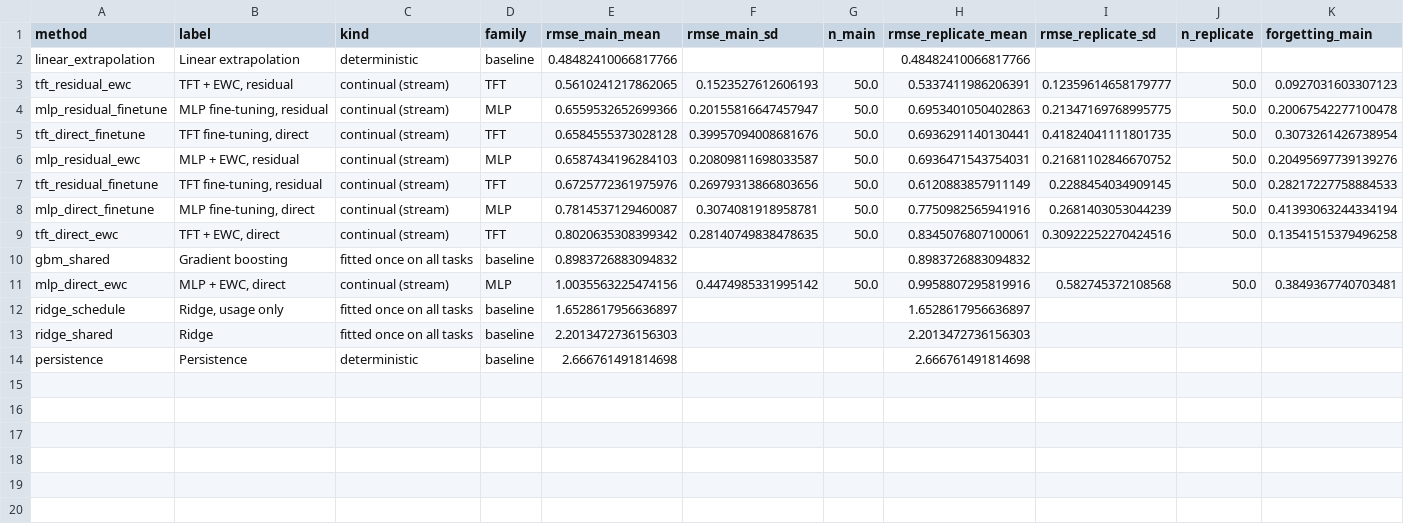
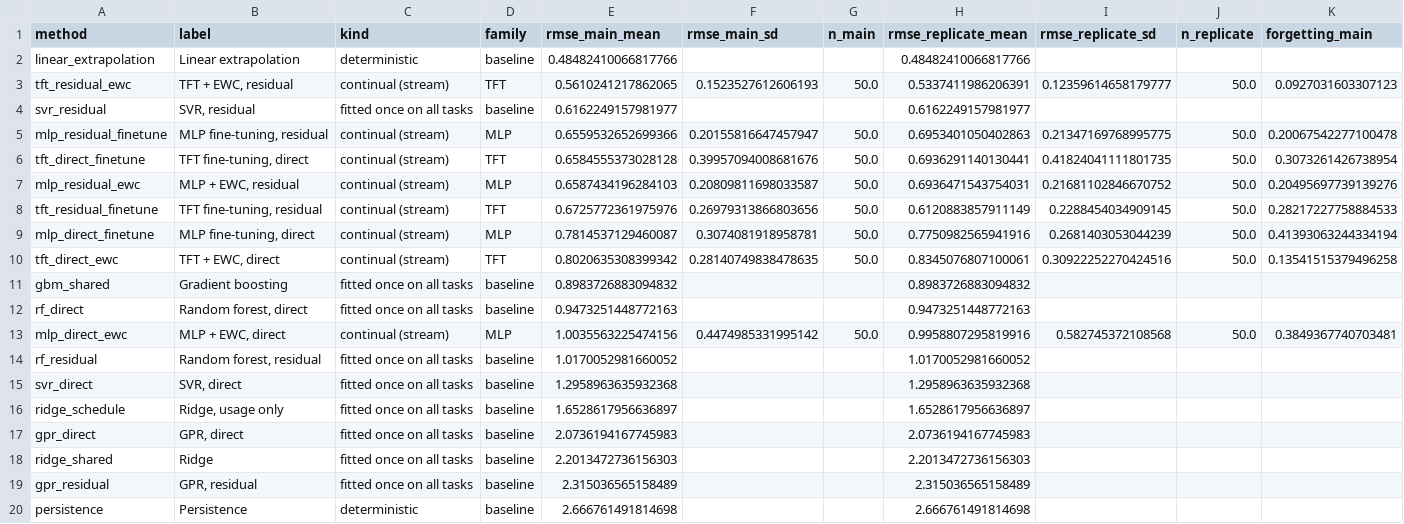
Before and after one commit to TarunSitaraman/residual-tft-ewc, a CSV file: results/tables/d24_comparison_e2.csv, drawn as a sheet; only a part is shown; rows hold the shown columns only; the diff names each change by its address in the sheet, - before the commit and + after, or states it on an @@ line.

```diff
--- a/results/tables/d24_comparison_e2.csv
+++ b/results/tables/d24_comparison_e2.csv
+row 4: svr_residual | SVR, residual | fitted once on all tasks | baseline | 0.6162249157981977 |  |  | 0.6162249157981977
+row 12: rf_direct | Random forest, direct | fitted once on all tasks | baseline | 0.9473251448772163 |  |  | 0.9473251448772163
+row 14: rf_residual | Random forest, residual | fitted once on all tasks | baseline | 1.0170052981660052 |  |  | 1.0170052981660052
+row 15: svr_direct | SVR, direct | fitted once on all tasks | baseline | 1.2958963635932368 |  |  | 1.2958963635932368
+row 17: gpr_direct | GPR, direct | fitted once on all tasks | baseline | 2.0736194167745983 |  |  | 2.0736194167745983
+row 19: gpr_residual | GPR, residual | fitted once on all tasks | baseline | 2.315036565158489 |  |  | 2.315036565158489
```
Also changed, not shown: results/tables/d24_comparison_e1.csv, results/tables/d24_per_group_e1.csv, 14 other files.
